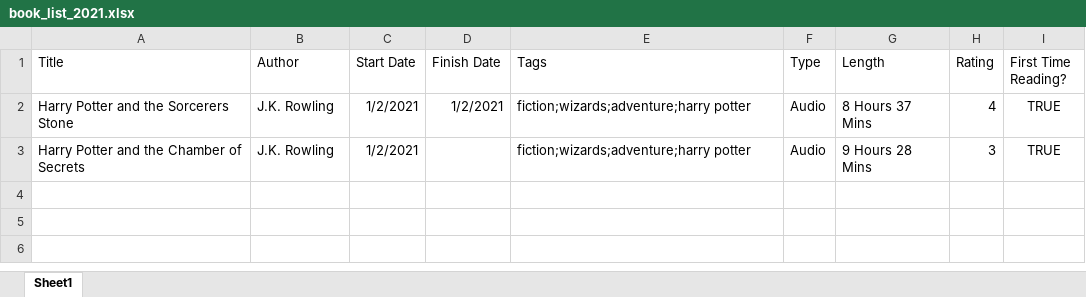
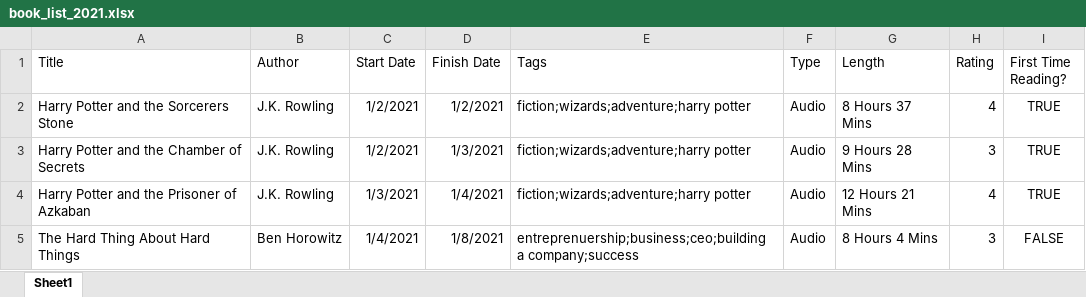
Before and after one commit to zachfloro/reading_list, an Excel workbook: book_list_2021.xlsx, sheet Sheet1, drawn as a sheet; values as stored, in another font and other column widths than the file's, no borders; the diff names each change by its address in the sheet, - before the commit and + after, or states it on an @@ line.

Commit message:
added harry potter 3 and hard thing about hard things

```diff
--- a/book_list_2021.xlsx (sheet Sheet1)
+++ b/book_list_2021.xlsx (sheet Sheet1)
-D3 (Finish Date): (empty)
+D3 (Finish Date): 1/3/2021
+row 4: Harry Potter and the Prisoner of Azkaban | J.K. Rowling | 1/3/2021 | 1/4/2021 | fiction;wizards;adventure;harry potter | Audio | 12 Hours 21 Mins | 4 | TRUE
+row 5: The Hard Thing About Hard Things | Ben Horowitz | 1/4/2021 | 1/8/2021 | entreprenuership;business;ceo;building a company;success | Audio | 8 Hours 4 Mins | 3 | FALSE
```
Also changed, not shown: book_list.xlsx.
